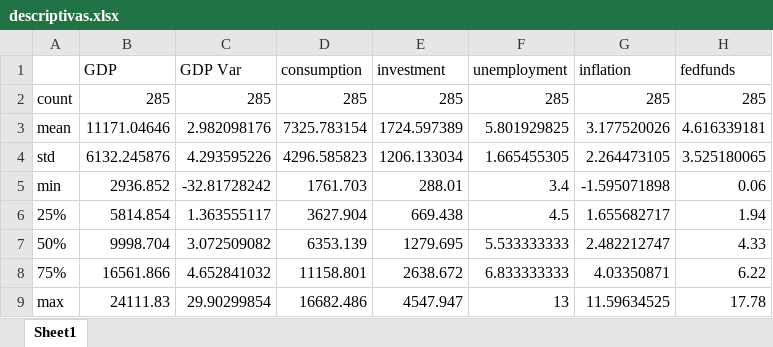
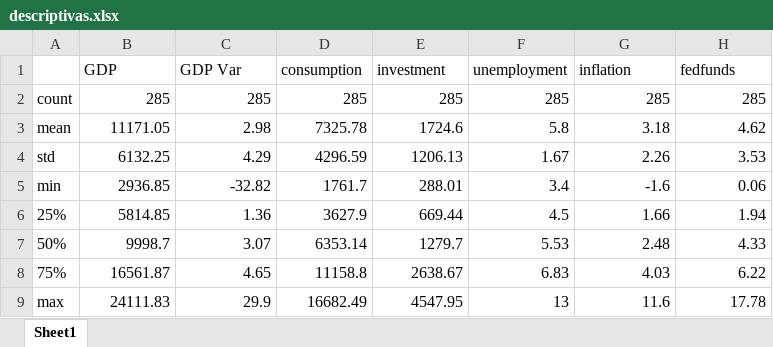
Before and after one commit to Tupxz/ciclos_economicos, an Excel workbook: outputs/tables/descriptivas.xlsx, sheet Sheet1, drawn as a sheet; values as stored, in another font and other column widths than the file's, no borders; the diff names each change by its address in the sheet, - before the commit and + after, or states it on an @@ line.

```diff
--- a/outputs/tables/descriptivas.xlsx (sheet Sheet1)
+++ b/outputs/tables/descriptivas.xlsx (sheet Sheet1)
-B3 (GDP): 11171.04646
+B3 (GDP): 11171.05
-C3 (GDP Var): 2.982098176
+C3 (GDP Var): 2.98
-D3 (consumption): 7325.783154
+D3 (consumption): 7325.78
-E3 (investment): 1724.597389
+E3 (investment): 1724.6
-F3 (unemployment): 5.801929825
+F3 (unemployment): 5.8
-G3 (inflation): 3.177520026
+G3 (inflation): 3.18
-H3 (fedfunds): 4.616339181
+H3 (fedfunds): 4.62
-B4 (GDP): 6132.245876
+B4 (GDP): 6132.25
-C4 (GDP Var): 4.293595226
+C4 (GDP Var): 4.29
-D4 (consumption): 4296.585823
+D4 (consumption): 4296.59
-E4 (investment): 1206.133034
+E4 (investment): 1206.13
-F4 (unemployment): 1.665455305
+F4 (unemployment): 1.67
-G4 (inflation): 2.264473105
+G4 (inflation): 2.26
-H4 (fedfunds): 3.525180065
+H4 (fedfunds): 3.53
-B5 (GDP): 2936.852
+B5 (GDP): 2936.85
-C5 (GDP Var): -32.81728242
+C5 (GDP Var): -32.82
-D5 (consumption): 1761.703
+D5 (consumption): 1761.7
-G5 (inflation): -1.595071898
+G5 (inflation): -1.6
-B6 (GDP): 5814.854
+B6 (GDP): 5814.85
-C6 (GDP Var): 1.363555117
+C6 (GDP Var): 1.36
-D6 (consumption): 3627.904
+D6 (consumption): 3627.9
-E6 (investment): 669.438
+E6 (investment): 669.44
-G6 (inflation): 1.655682717
+G6 (inflation): 1.66
-B7 (GDP): 9998.704
+B7 (GDP): 9998.7
-C7 (GDP Var): 3.072509082
+C7 (GDP Var): 3.07
-D7 (consumption): 6353.139
+D7 (consumption): 6353.14
-E7 (investment): 1279.695
+E7 (investment): 1279.7
-F7 (unemployment): 5.533333333
+F7 (unemployment): 5.53
-G7 (inflation): 2.482212747
+G7 (inflation): 2.48
-B8 (GDP): 16561.866
+B8 (GDP): 16561.87
-C8 (GDP Var): 4.652841032
+C8 (GDP Var): 4.65
-D8 (consumption): 11158.801
+D8 (consumption): 11158.8
-E8 (investment): 2638.672
+E8 (investment): 2638.67
-F8 (unemployment): 6.833333333
+F8 (unemployment): 6.83
-G8 (inflation): 4.03350871
+G8 (inflation): 4.03
-C9 (GDP Var): 29.90299854
+C9 (GDP Var): 29.9
-D9 (consumption): 16682.486
+D9 (consumption): 16682.49
-E9 (investment): 4547.947
+E9 (investment): 4547.95
-G9 (inflation): 11.59634525
+G9 (inflation): 11.6
```
Also changed, not shown: outputs/tables/gdp_var_negativa.xlsx, 5 other files.
